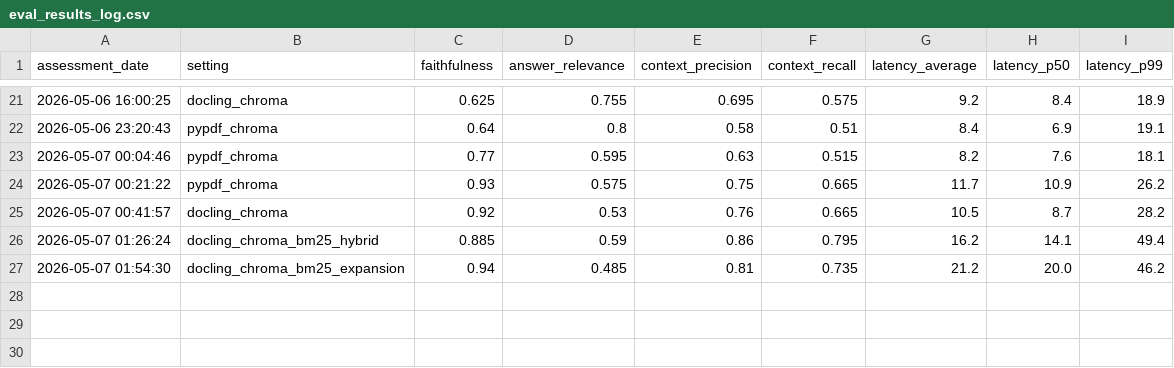
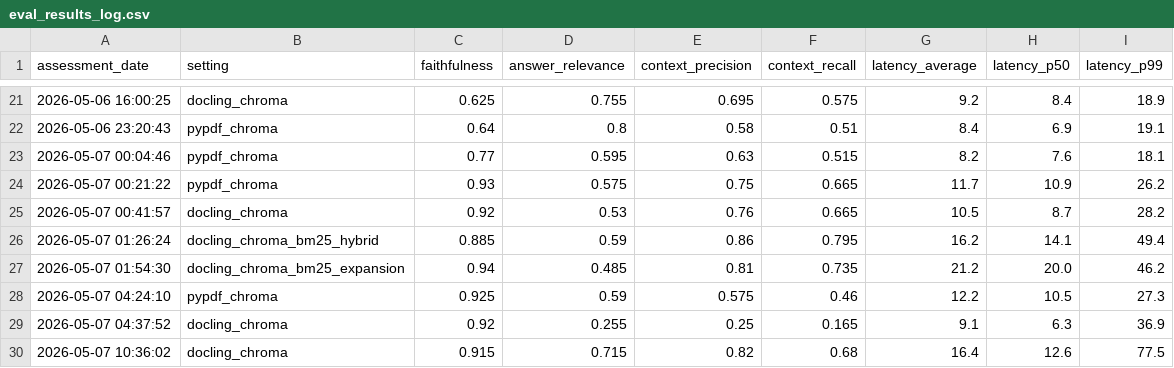
Before and after one commit to helsharif/cobb-county-code-rag-assistant, a CSV file: eval_results/eval_results_log.csv, drawn as a sheet; only a part is shown, gaps mark what is left out; the diff names each change by its address in the sheet, - before the commit and + after, or states it on an @@ line.

Commit message:
Use neighbor-only context expansion

```diff
--- a/eval_results/eval_results_log.csv
+++ b/eval_results/eval_results_log.csv
+row 28: 2026-05-07 04:24:10 | pypdf_chroma | 0.925 | 0.59 | 0.575 | 0.46 | 12.2 | 10.5 | 27.3
+row 29: 2026-05-07 04:37:52 | docling_chroma | 0.92 | 0.255 | 0.25 | 0.165 | 9.1 | 6.3 | 36.9
+row 30: 2026-05-07 10:36:02 | docling_chroma | 0.915 | 0.715 | 0.82 | 0.68 | 16.4 | 12.6 | 77.5
```
Also changed, not shown: 6 other files.
